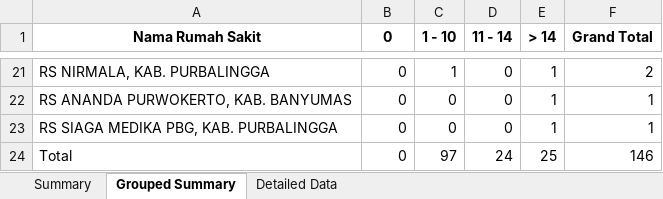
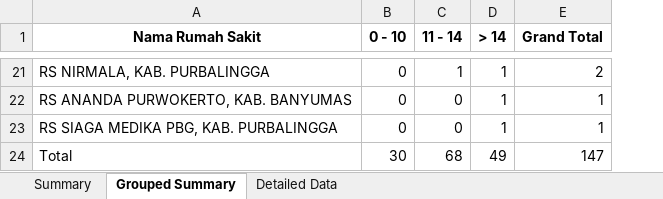
Before and after one commit to muhammadsalmanfarrisi/Rumah-Sakit, an Excel workbook: results/summary.xlsx, sheet Grouped Summary, drawn as a sheet; only a part is shown, gaps mark what is left out; values as stored, in another font and other column widths than the file's, no borders; removed rows and columns are numbered as before the commit, all else as after; the diff covers the shown part only; the diff names each change by its address in the sheet, - before the commit and + after, or states it on an @@ line.

```diff
--- a/results/summary.xlsx (sheet Grouped Summary)
+++ b/results/summary.xlsx (sheet Grouped Summary)
-column C (1 - 10), rows 21-24: 1 | 0 | 0 | 97
-B1: 0
+B1: 0 - 10
-C21 (11 - 14): 0
+C21 (11 - 14): 1
-B24 (0 - 10): 0
+B24 (0 - 10): 30
-C24 (11 - 14): 24
+C24 (11 - 14): 68
-D24 (> 14): 25
+D24 (> 14): 49
-E24 (Grand Total): 146
+E24 (Grand Total): 147
```
Also changed, not shown: 1 added row, 1 removed row and 30 edited cells elsewhere in this sheet, sheet Detailed Data, 1 other file.
